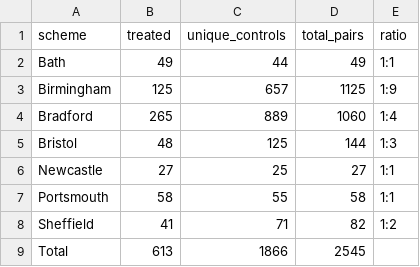
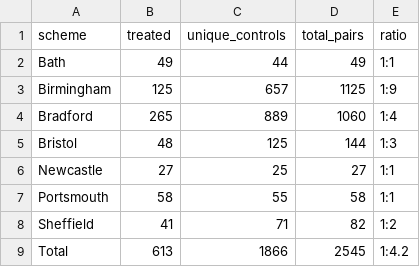
Before and after one commit to ahmadmkhatib/stat19-os-road-linkage, a CSV file: output/diagnostics/pooled/00_scheme_matching_summary.csv, drawn as a sheet.

```diff
--- a/output/diagnostics/pooled/00_scheme_matching_summary.csv
+++ b/output/diagnostics/pooled/00_scheme_matching_summary.csv
@@ -8,2 +8,2 @@ Portsmouth,58,55,58,1:1
 Sheffield,41,71,82,1:2
-Total,613,1866,2545,
+Total,613,1866,2545,1:4.2
```
Also changed, not shown: output/diagnostics/pooled/12_scheme_balance_summary.csv, output/pooled/All_clean/model1_pooled_average_effect.csv, 11 other files.
